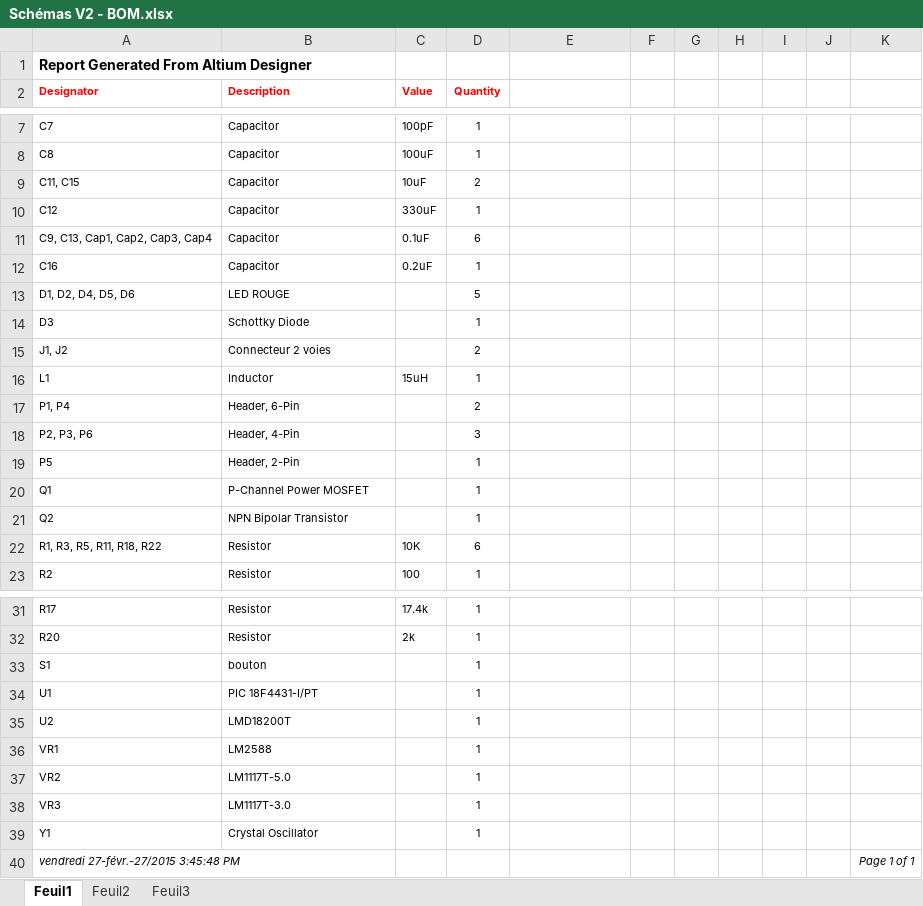
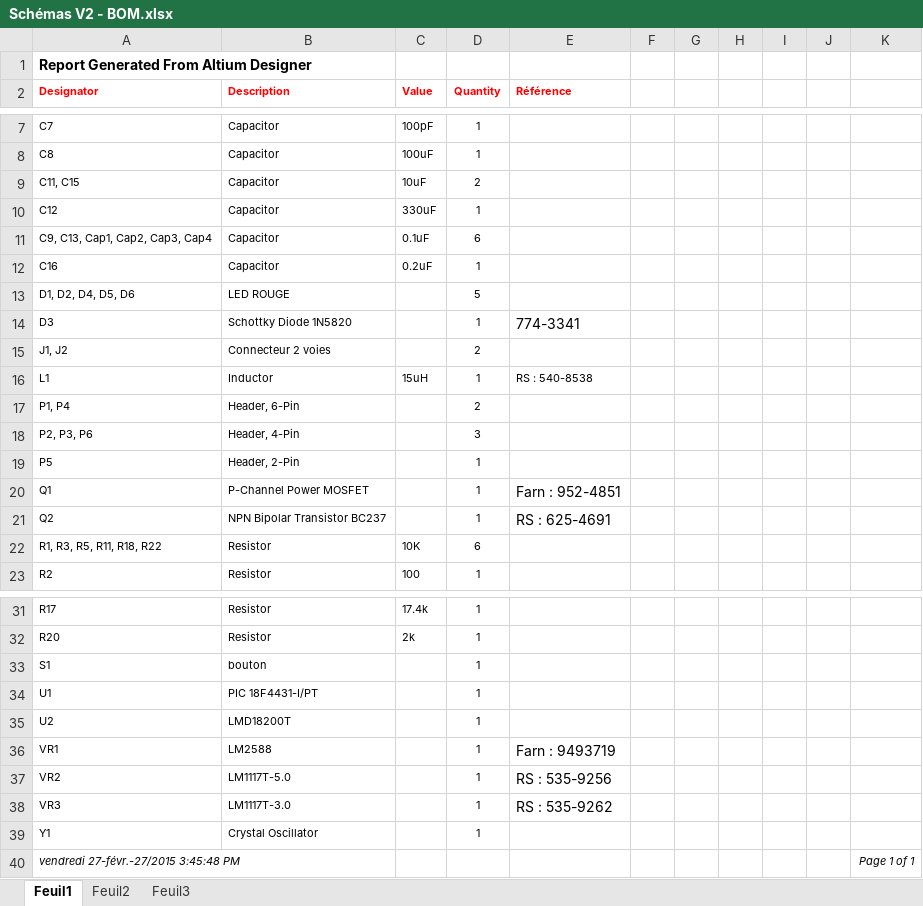
Before and after one commit to kaostheory78/Projet-Balise, an Excel workbook: Schémas Electriques/Schémas V2 - wrapping/Schémas V2 - BOM.xlsx, sheet Feuil1, drawn as a sheet; only a part is shown, gaps mark what is left out; values as stored, in another font and other column widths than the file's, no borders; the diff names each change by its address in the sheet, - before the commit and + after, or states it on an @@ line.

```diff
--- a/Schémas Electriques/Schémas V2 - wrapping/Schémas V2 - BOM.xlsx (sheet Feuil1)
+++ b/Schémas Electriques/Schémas V2 - wrapping/Schémas V2 - BOM.xlsx (sheet Feuil1)
-E2: (empty)
+E2: Référence
-B14 (Description): Schottky Diode
+B14 (Description): Schottky Diode 1N5820
-E14 (Référence): (empty)
+E14 (Référence): 774-3341
-E16 (Référence): (empty)
+E16 (Référence): RS : 540-8538
-E20 (Référence): (empty)
+E20 (Référence): Farn : 952-4851
-B21 (Description): NPN Bipolar Transistor
+B21 (Description): NPN Bipolar Transistor BC237
-E21 (Référence): (empty)
+E21 (Référence): RS : 625-4691
-E36 (Référence): (empty)
+E36 (Référence): Farn : 9493719
-E37 (Référence): (empty)
+E37 (Référence): RS : 535-9256
-E38 (Référence): (empty)
+E38 (Référence): RS : 535-9262
```
Also changed, not shown: 41 other files.
